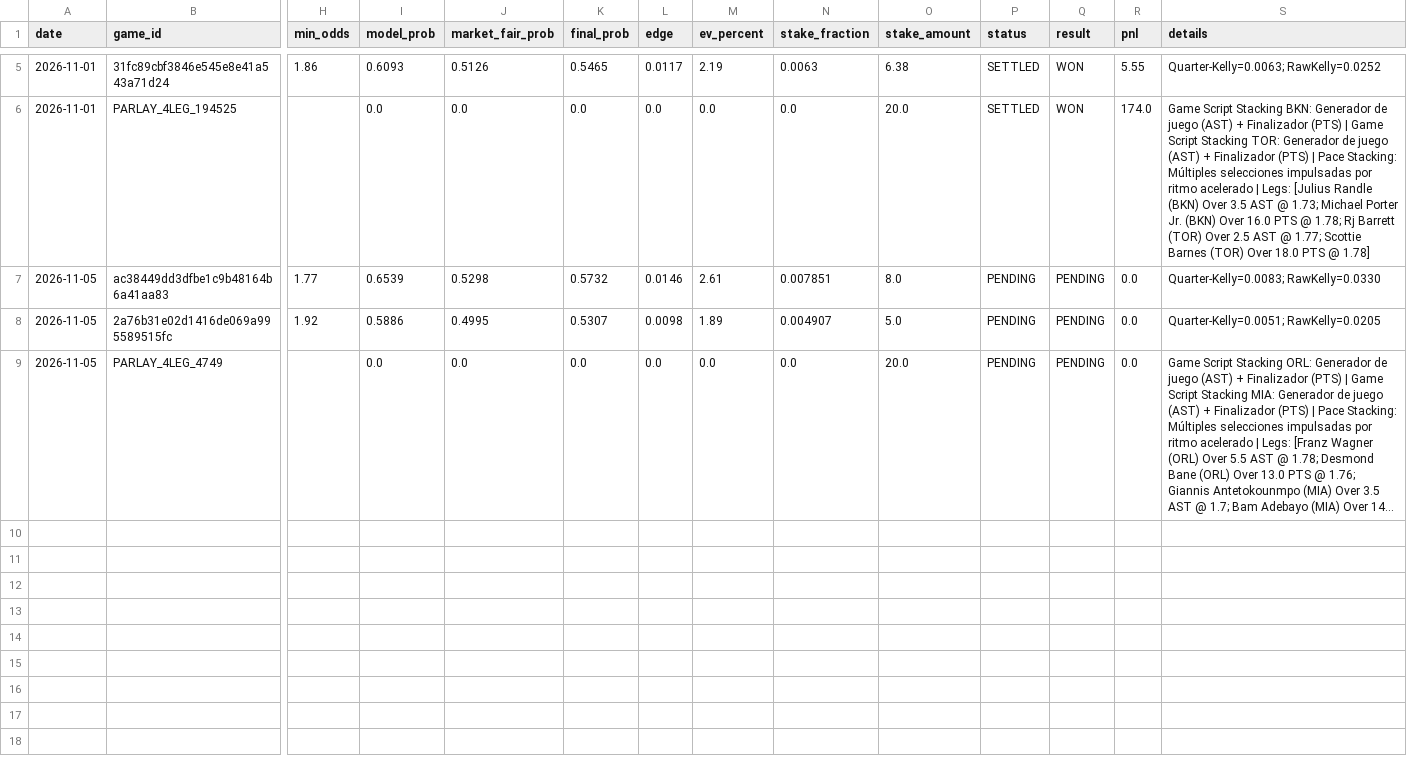
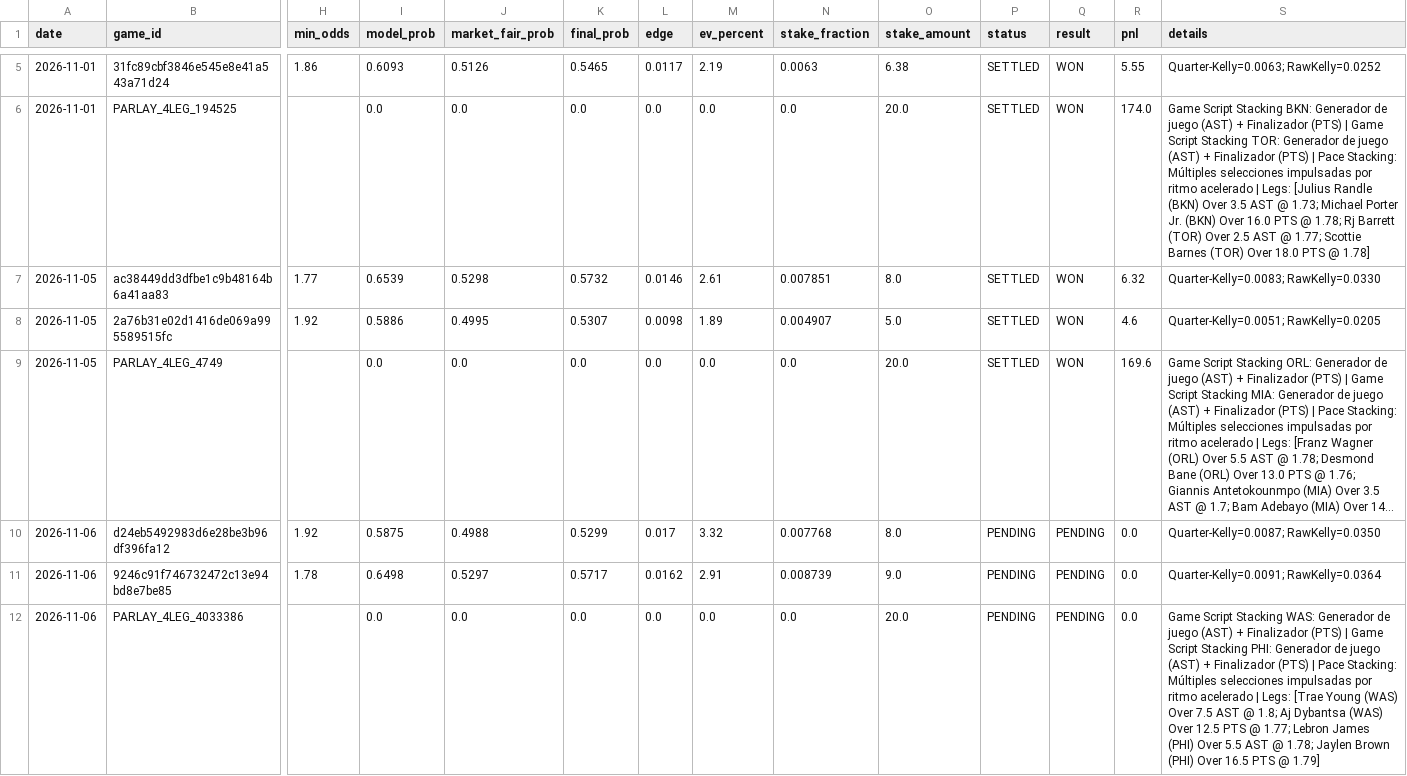
Before and after one commit to Nymos-byte/nba-quant-engine, a CSV file: data/history/todas_las_apuestas.csv, drawn as a sheet; only a part is shown, gaps mark what is left out; long unchanged cells end in …; rows hold the shown columns only; the diff names each change by its address in the sheet, - before the commit and + after, or states it on an @@ line.

```diff
--- a/data/history/todas_las_apuestas.csv
+++ b/data/history/todas_las_apuestas.csv
-P7:P9 (status): PENDING
+P7:P9 (status): SETTLED
-Q7:Q9 (result): PENDING
+Q7:Q9 (result): WON
-R7 (pnl): 0.0
+R7 (pnl): 6.32
-R8 (pnl): 0.0
+R8 (pnl): 4.6
-R9 (pnl): 0.0
+R9 (pnl): 169.6
+row 10: 2026-11-06 | d24eb5492983d6e28be3b96df396fa12 | 1.92 | 0.5875 | 0.4988 | 0.5299 | 0.017 | 3.32 | 0.007768 | 8.0 | PENDING | PENDING | 0.0 | Quarter-Kelly=0.0087; RawKelly=0.0350
+row 11: 2026-11-06 | 9246c91f746732472c13e94bd8e7be85 | 1.78 | 0.6498 | 0.5297 | 0.5717 | 0.0162 | 2.91 | 0.008739 | 9.0 | PENDING | PENDING | 0.0 | Quarter-Kelly=0.0091; RawKelly=0.0364
+row 12: 2026-11-06 | PARLAY_4LEG_4033386 |  | 0.0 | 0.0 | 0.0 | 0.0 | 0.0 | 0.0 | 20.0 | PENDING | PENDING | 0.0 | Game Script Stacking WAS: Generador de juego (AST) + Finalizador (PTS) | Game Script Stacking PHI: Generador de juego (AST) + Finalizador (PTS) | Pace Stacking: Múltiples selecciones impulsadas por ritmo acelerado | Legs: [Trae Young (WAS) Over 7.5 AST @ 1.8; Aj Dybantsa (WAS) Over 12.5 PTS @ 1.77; Lebron James (PHI) Over 5.5 AST @ 1.78; Jaylen Brown (PHI) Over 16.5 PTS @ 1.79]
```
Also changed, not shown: data/history/picks_2026-11-05.csv, 5 other files.
